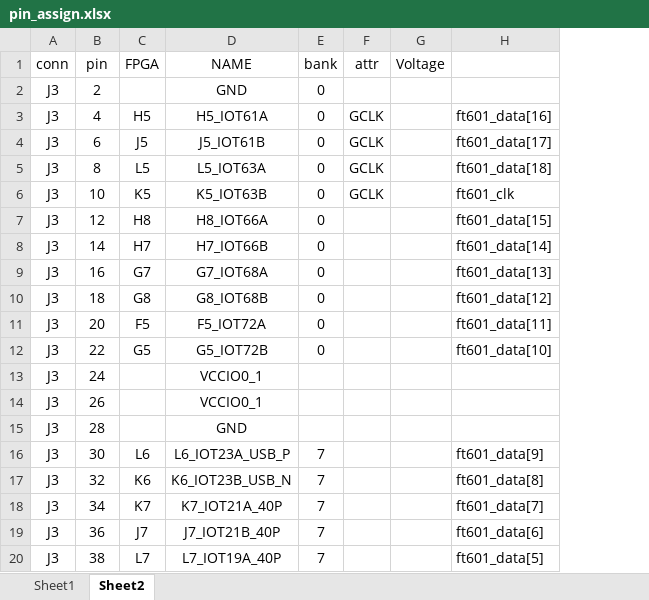
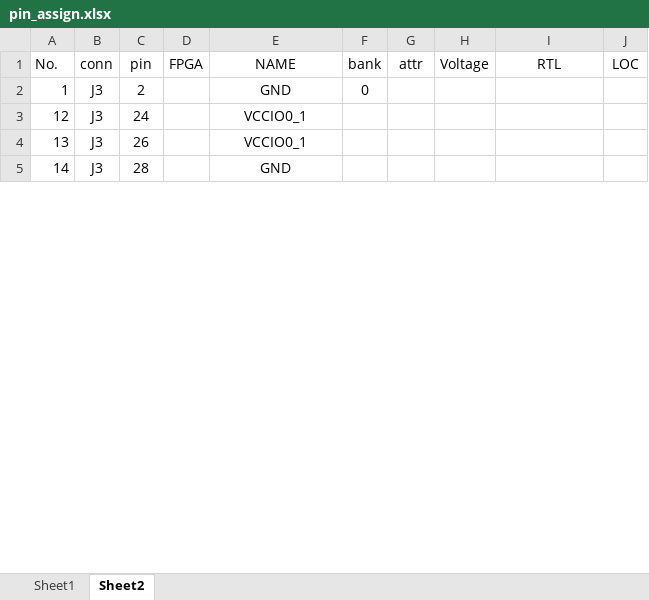
Before and after one commit to ryuz/rtcl-tp25k-usb3-pcb, an Excel workbook: doc/pin_assign.xlsx, sheet Sheet2, drawn as a sheet; only a part is shown; values as stored, in another font and other column widths than the file's, no borders; removed rows and columns are numbered as before the commit, all else as after; the diff covers the shown part only; the diff names each change by its address in the sheet, - before the commit and + after, or states it on an @@ line.

```diff
--- a/doc/pin_assign.xlsx (sheet Sheet2)
+++ b/doc/pin_assign.xlsx (sheet Sheet2)
+column A (No.), rows 2-5: 1 | 12 | 13 | 14
+column J (LOC), empty
-I1: (empty)
+I1: RTL
-row 3: J3 | 4 | H5 | H5_IOT61A | 0 | GCLK |  | ft601_data[16]
-row 4: J3 | 6 | J5 | J5_IOT61B | 0 | GCLK |  | ft601_data[17]
-row 5: J3 | 8 | L5 | L5_IOT63A | 0 | GCLK |  | ft601_data[18]
-row 6: J3 | 10 | K5 | K5_IOT63B | 0 | GCLK |  | ft601_clk
-row 7: J3 | 12 | H8 | H8_IOT66A | 0 |  |  | ft601_data[15]
-row 8: J3 | 14 | H7 | H7_IOT66B | 0 |  |  | ft601_data[14]
-row 9: J3 | 16 | G7 | G7_IOT68A | 0 |  |  | ft601_data[13]
-row 10: J3 | 18 | G8 | G8_IOT68B | 0 |  |  | ft601_data[12]
-row 11: J3 | 20 | F5 | F5_IOT72A | 0 |  |  | ft601_data[11]
-row 12: J3 | 22 | G5 | G5_IOT72B | 0 |  |  | ft601_data[10]
-row 16: J3 | 30 | L6 | L6_IOT23A_USB_P | 7 |  |  | ft601_data[9]
-row 17: J3 | 32 | K6 | K6_IOT23B_USB_N | 7 |  |  | ft601_data[8]
-row 18: J3 | 34 | K7 | K7_IOT21A_40P | 7 |  |  | ft601_data[7]
-row 19: J3 | 36 | J7 | J7_IOT21B_40P | 7 |  |  | ft601_data[6]
-row 20: J3 | 38 | L7 | L7_IOT19A_40P | 7 |  |  | ft601_data[5]
```
Also changed, not shown: 84 added rows, 68 removed rows, 3 moved rows and 4 edited cells elsewhere in this sheet, sheet Sheet1, formulas that keep their value, 6 other files.
